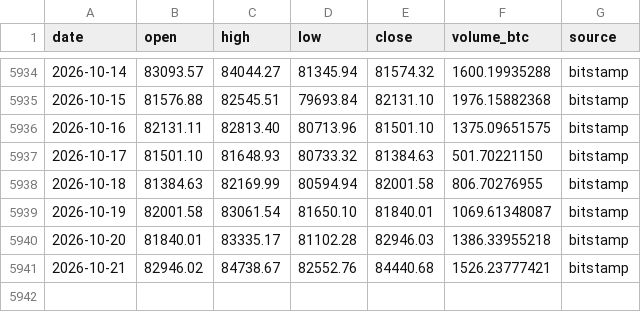
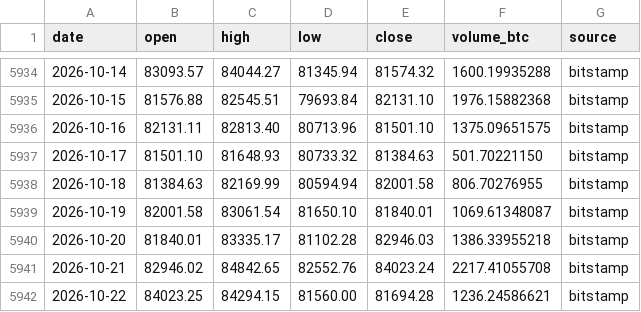
Before and after one commit to nateg511-wq/Daily-Weekly-Tracker, a CSV file: data/btc_usd_daily_full.csv, drawn as a sheet; only a part is shown, gaps mark what is left out.

```diff
--- a/data/btc_usd_daily_full.csv
+++ b/data/btc_usd_daily_full.csv
@@ -5940,2 +5940,3 @@ date,open,high,low,close,volume_btc,source
 2026-10-20,81840.01,83335.17,81102.28,82946.03,1386.33955218,bitstamp
-2026-10-21,82946.02,84738.67,82552.76,84440.68,1526.23777421,bitstamp
+2026-10-21,82946.02,84842.65,82552.76,84023.24,2217.41055708,bitstamp
+2026-10-22,84023.25,84294.15,81560.00,81694.28,1236.24586621,bitstamp
```
Also changed, not shown: data/btc_usd_daily.csv, data/indicators_monthly.csv, 21 other files.
